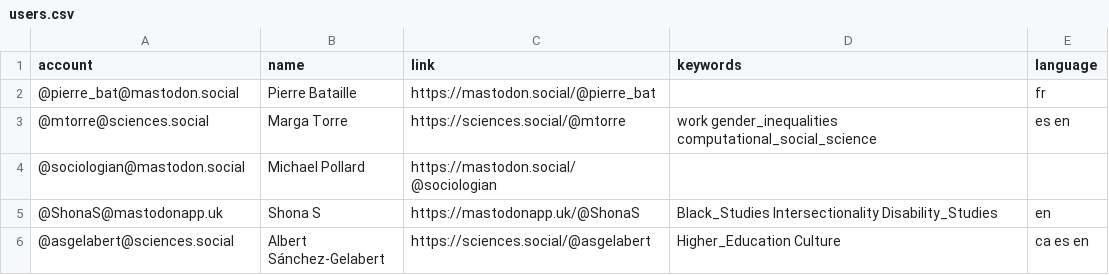
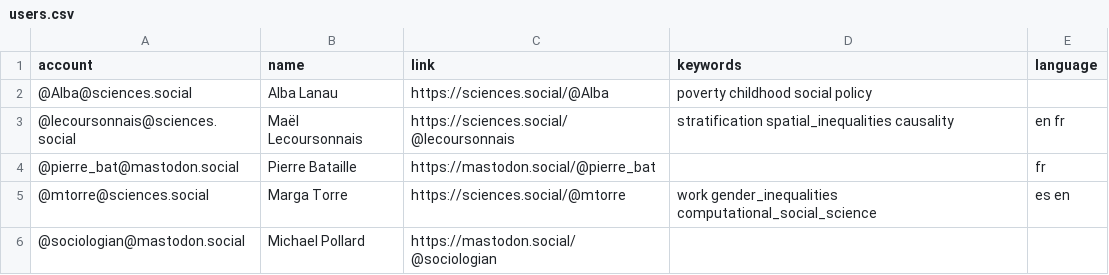
Before and after one commit to trutzig89182/Mastodon-Sociologists, a CSV file: resources/users.csv, drawn as a sheet; only a part is shown; the shorter side is filled out with more unchanged rows.

Commit message:
Update users.csv

```diff
--- a/resources/users.csv
+++ b/resources/users.csv
@@ -1,2 +1,4 @@
 account,name,link,keywords,language
+@Alba@sciences.social,Alba Lanau,https://sciences.social/@Alba,poverty childhood social policy,
+@lecoursonnais@sciences.social,Maël Lecoursonnais,https://sciences.social/@lecoursonnais,stratification spatial_inequalities causality,en fr
 @pierre_bat@mastodon.social,Pierre Bataille,https://mastodon.social/@pierre_bat,,fr
```
